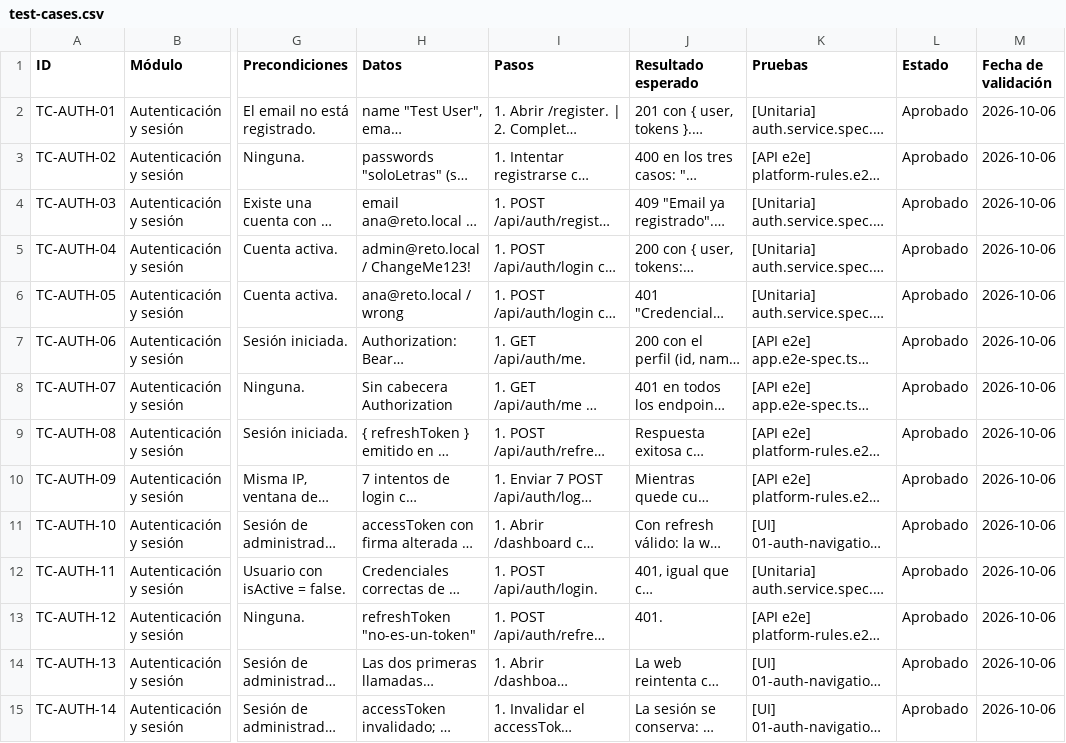
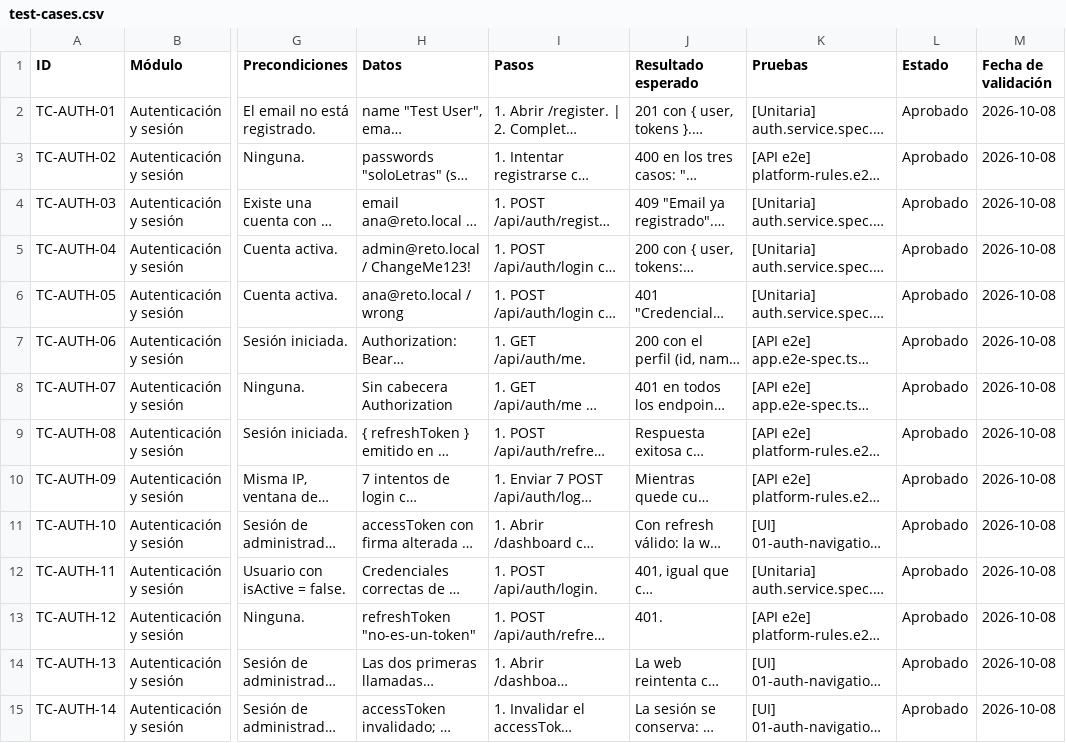
Before and after one commit to Professional-and-Personal-Branding/reto-constancia-mvp, a CSV file: docs/qa/test-cases.csv, drawn as a sheet; only a part is shown, gaps mark what is left out; long unchanged cells end in …; the diff covers the shown part only; the diff names each change by its address in the sheet, - before the commit and + after, or states it on an @@ line.

```diff
--- a/docs/qa/test-cases.csv
+++ b/docs/qa/test-cases.csv
-M2:M15 (Fecha de validación): 2026-10-06
+M2:M15 (Fecha de validación): 2026-10-08
```
Also changed, not shown: 115 edited cells elsewhere in this file, 4 other files.
